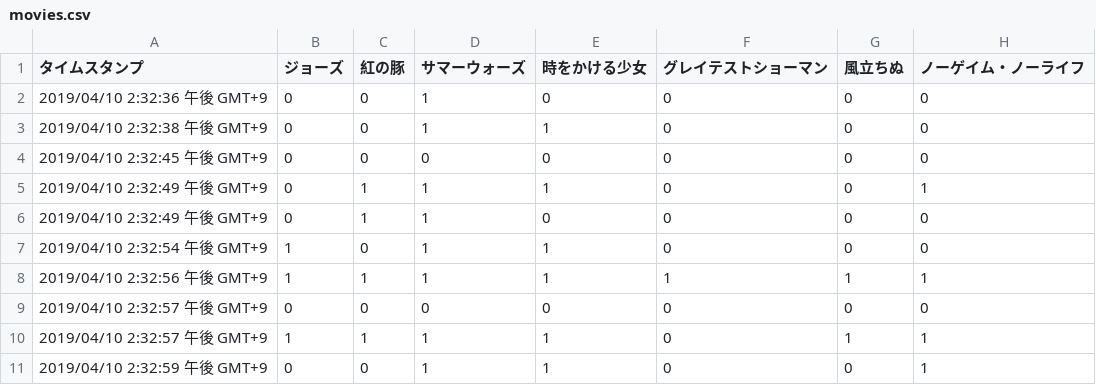
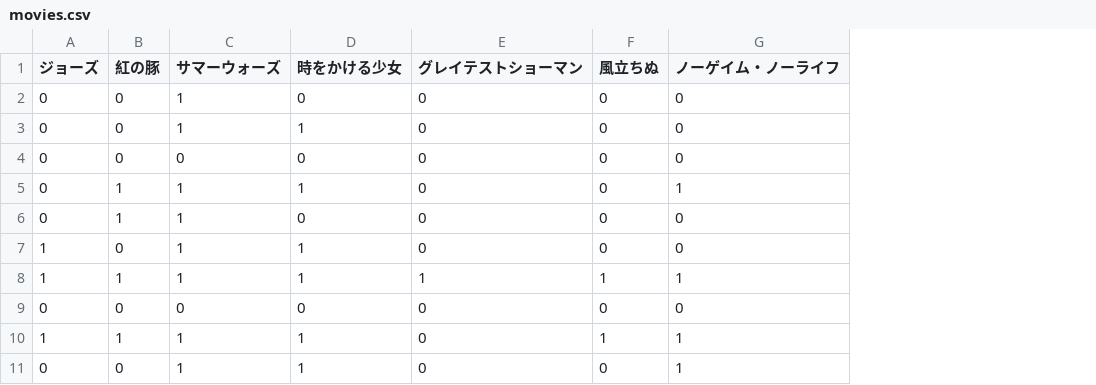
Before and after one commit to ShigeichiroYamasaki/pr1, a CSV file: movies.csv, drawn as a sheet; only a part is shown; the diff names each change by its address in the sheet, - before the commit and + after, or states it on an @@ line.

Commit message:
movies2

```diff
--- a/movies.csv
+++ b/movies.csv
-column A (タイムスタンプ), rows 2-11: 2019/04/10 2:32:36 午後 GMT+9 | 2019/04/10 2:32:38 午後 GMT+9 | 2019/04/10 2:32:45 午後 GMT+9 | 2019/04/10 2:32:49 午後 GMT+9 | 2019/04/10 2:32:49 午後 GMT+9 | 2019/04/10 2:32:54 午後 GMT+9 | 2019/04/10 2:32:56 午後 GMT+9 | 2019/04/10 2:32:57 午後 GMT+9 | 2019/04/10 2:32:57 午後 GMT+9 | 2019/04/10 2:32:59 午後 GMT+9
```
